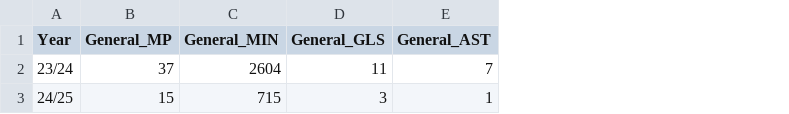
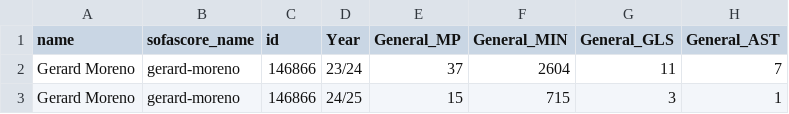
Before and after one commit to JoseParrenoGarcia/Biwenger-playground, a CSV file: etl/data/raw/gerard-moreno.csv, drawn as a sheet; only a part is shown; the diff names each change by its address in the sheet, - before the commit and + after, or states it on an @@ line.

Commit message:
Added player ID and name to csv raw

```diff
--- a/etl/data/raw/gerard-moreno.csv
+++ b/etl/data/raw/gerard-moreno.csv
+column A (name), rows 2-3: Gerard Moreno | Gerard Moreno
+column B (sofascore_name), rows 2-3: gerard-moreno | gerard-moreno
+column C (id), rows 2-3: 146866 | 146866
```
Also changed, not shown: etl/data/raw/nicolas-pepe.csv, etl/data/raw/thierno-barry.csv, 1 other file.
